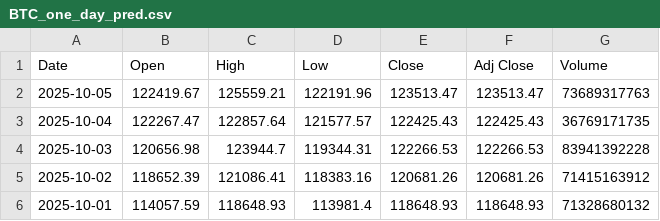
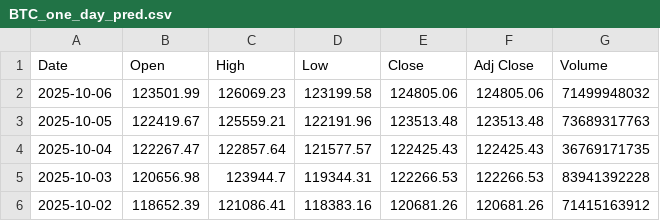
Before and after one commit to kewingchang/CryptoMamba, a CSV file: data/BTC_one_day_pred.csv, drawn as a sheet; only a part is shown; the shorter side is filled out with more unchanged rows.

```diff
--- a/data/BTC_one_day_pred.csv
+++ b/data/BTC_one_day_pred.csv
@@ -1,3 +1,4 @@
 Date,Open,High,Low,Close,Adj Close,Volume
-2025-10-05,122419.67,125559.21,122191.96,123513.47,123513.47,73689317763
+2025-10-06,123501.99,126069.23,123199.58,124805.06,124805.06,71499948032
+2025-10-05,122419.67,125559.21,122191.96,123513.48,123513.48,73689317763
 2025-10-04,122267.47,122857.64,121577.57,122425.43,122425.43,36769171735
```
Also changed, not shown: data/ETH_one_day_pred.csv.
